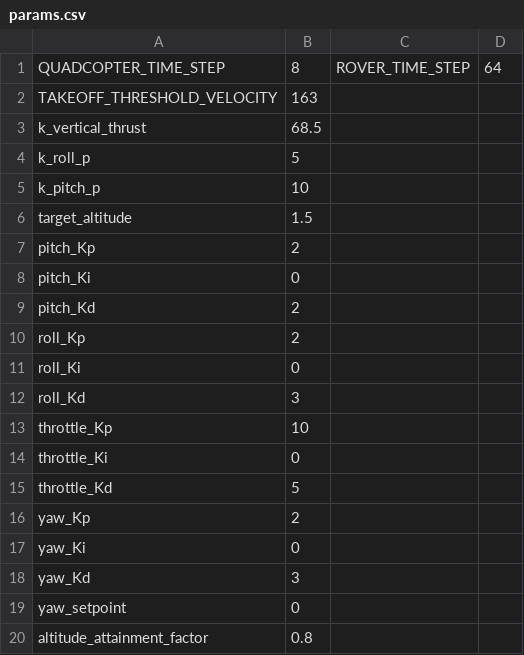
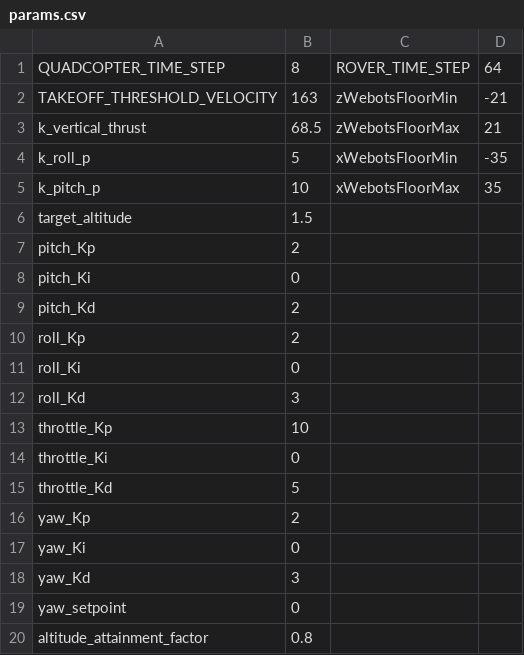
Before and after one commit to PrasadNR/Webots-Quadcopter-Python-SITL, a CSV file: controllers/params.csv, drawn as a sheet.

Commit message:
Need to determine floor dimensions programmatically

```diff
--- a/controllers/params.csv
+++ b/controllers/params.csv
@@ -1,6 +1,6 @@
 QUADCOPTER_TIME_STEP,8,ROVER_TIME_STEP,64
-TAKEOFF_THRESHOLD_VELOCITY,163,,
-k_vertical_thrust,68.5,,
-k_roll_p,5,,
-k_pitch_p,10,,
+TAKEOFF_THRESHOLD_VELOCITY,163,zWebotsFloorMin,-21
+k_vertical_thrust,68.5,zWebotsFloorMax,21
+k_roll_p,5,xWebotsFloorMin,-35
+k_pitch_p,10,xWebotsFloorMax,35
 target_altitude,1.5,,
```
Also changed, not shown: 4 other files.
